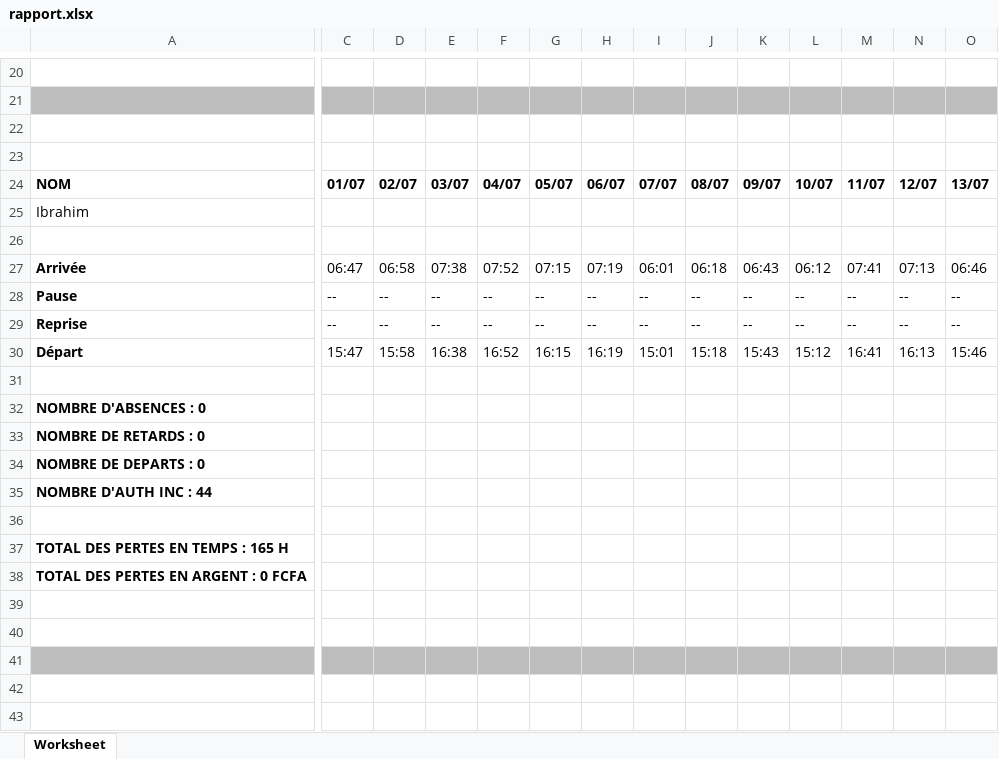
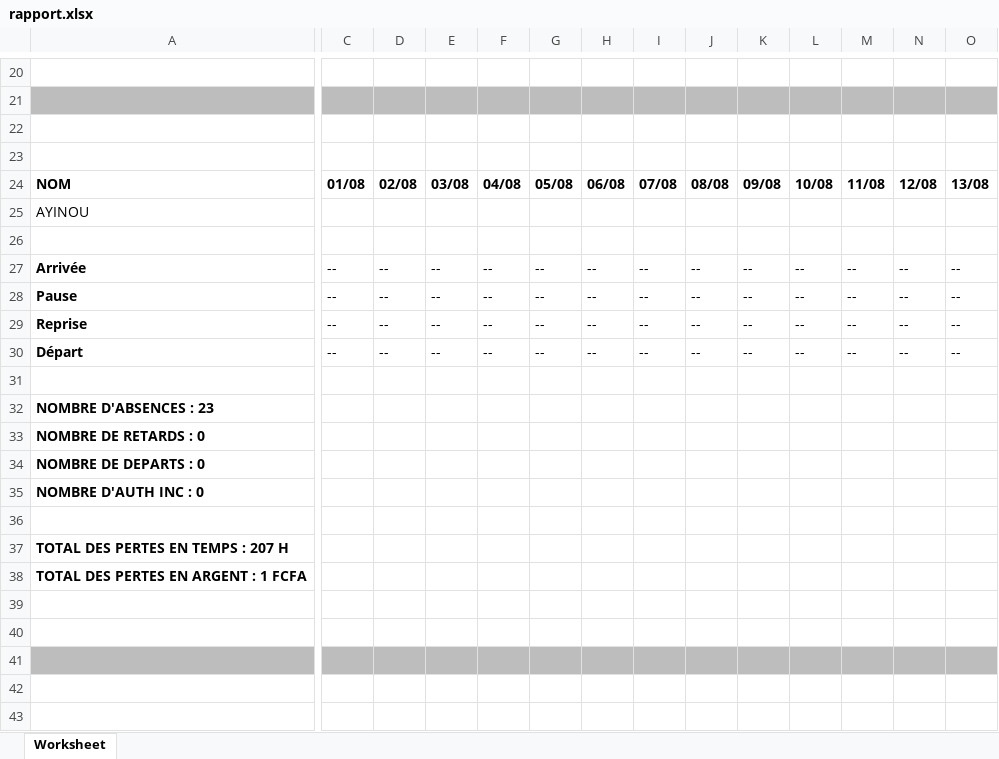
Before and after one commit to tmye/cas, an Excel workbook: web/rapport.xlsx, sheet Worksheet, drawn as a sheet; only a part is shown, gaps mark what is left out; values as stored, in another font and other column widths than the file's, no borders; removed rows and columns are numbered as before the commit, all else as after; rows hold the shown columns only; the diff covers the shown part only; the diff names each change by its address in the sheet, - before the commit and + after, or states it on an @@ line.

```diff
--- a/web/rapport.xlsx (sheet Worksheet)
+++ b/web/rapport.xlsx (sheet Worksheet)
-C24: 01/07
+C24: 01/08
-D24: 02/07
+D24: 02/08
-E24: 03/07
+E24: 03/08
-F24: 04/07
+F24: 04/08
-G24: 05/07
+G24: 05/08
-H24: 06/07
+H24: 06/08
-I24: 07/07
+I24: 07/08
-J24: 08/07
+J24: 08/08
-K24: 09/07
+K24: 09/08
-L24: 10/07
+L24: 10/08
-M24: 11/07
+M24: 11/08
-N24: 12/07
+N24: 12/08
-O24: 13/07
+O24: 13/08
-row 25: Ibrahim
+row 25: AYINOU
-row 27: Arrivée | 06:47 | 06:58 | 07:38 | 07:52 | 07:15 | 07:19 | 06:01 | 06:18 | 06:43 | 06:12 | 07:41 | 07:13 | 06:46
+row 27: Arrivée | -- | -- | -- | -- | -- | -- | -- | -- | -- | -- | -- | -- | --
-row 30: Départ | 15:47 | 15:58 | 16:38 | 16:52 | 16:15 | 16:19 | 15:01 | 15:18 | 15:43 | 15:12 | 16:41 | 16:13 | 15:46
+row 30: Départ | -- | -- | -- | -- | -- | -- | -- | -- | -- | -- | -- | -- | --
-A32: NOMBRE D'ABSENCES : 0
+A32: NOMBRE D'ABSENCES : 23
-A35: NOMBRE D'AUTH INC : 44
+A35: NOMBRE D'AUTH INC : 0
-A37: TOTAL DES PERTES EN TEMPS : 165 H
+A37: TOTAL DES PERTES EN TEMPS : 207 H
-A38: TOTAL DES PERTES EN ARGENT : 0 FCFA
+A38: TOTAL DES PERTES EN ARGENT : 1 FCFA
```
Also changed, not shown: 6 added rows, 126 removed rows and 121 edited cells elsewhere in this sheet, web/presences.xlsx, 9 other files.
